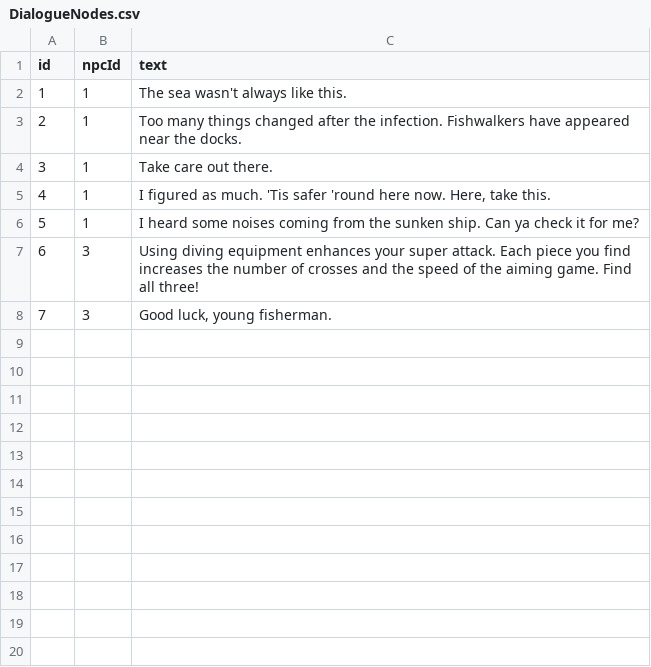
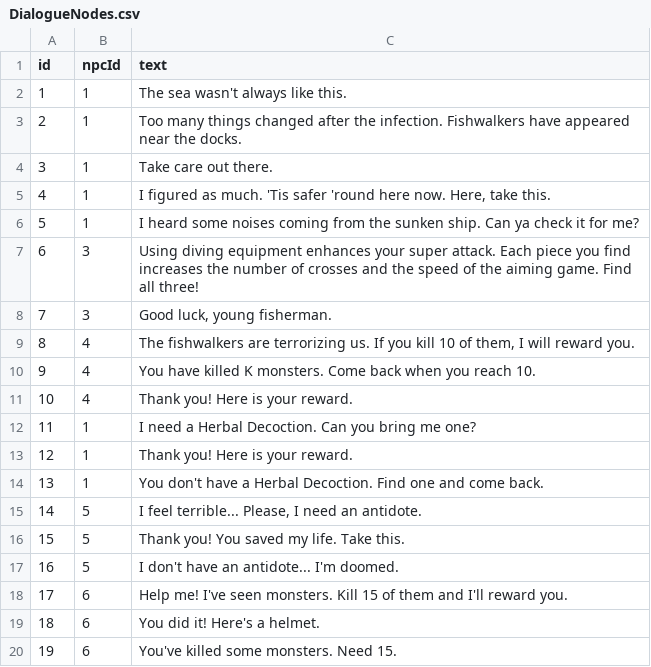
Before and after one commit to Anthonynaa/Fishwalker, a CSV file: FishWalker/DialogueNodes.csv, drawn as a sheet; the diff names each change by its address in the sheet, - before the commit and + after, or states it on an @@ line.

```diff
--- a/FishWalker/DialogueNodes.csv
+++ b/FishWalker/DialogueNodes.csv
+row 9: 8 | 4 | The fishwalkers are terrorizing us. If you kill 10 of them, I will reward you.
+row 10: 9 | 4 | You have killed K monsters. Come back when you reach 10.
+row 11: 10 | 4 | Thank you! Here is your reward.
+row 12: 11 | 1 | I need a Herbal Decoction. Can you bring me one?
+row 13: 12 | 1 | Thank you! Here is your reward.
+row 14: 13 | 1 | You don't have a Herbal Decoction. Find one and come back.
+row 15: 14 | 5 | I feel terrible... Please, I need an antidote.
+row 16: 15 | 5 | Thank you! You saved my life. Take this.
+row 17: 16 | 5 | I don't have an antidote... I'm doomed.
+row 18: 17 | 6 | Help me! I've seen monsters. Kill 15 of them and I'll reward you.
+row 19: 18 | 6 | You did it! Here's a helmet.
+row 20: 19 | 6 | You've killed some monsters. Need 15.
```
Also changed, not shown: FishWalker/DialogueChoices.csv, FishWalker/Events.csv, 26 other files.
